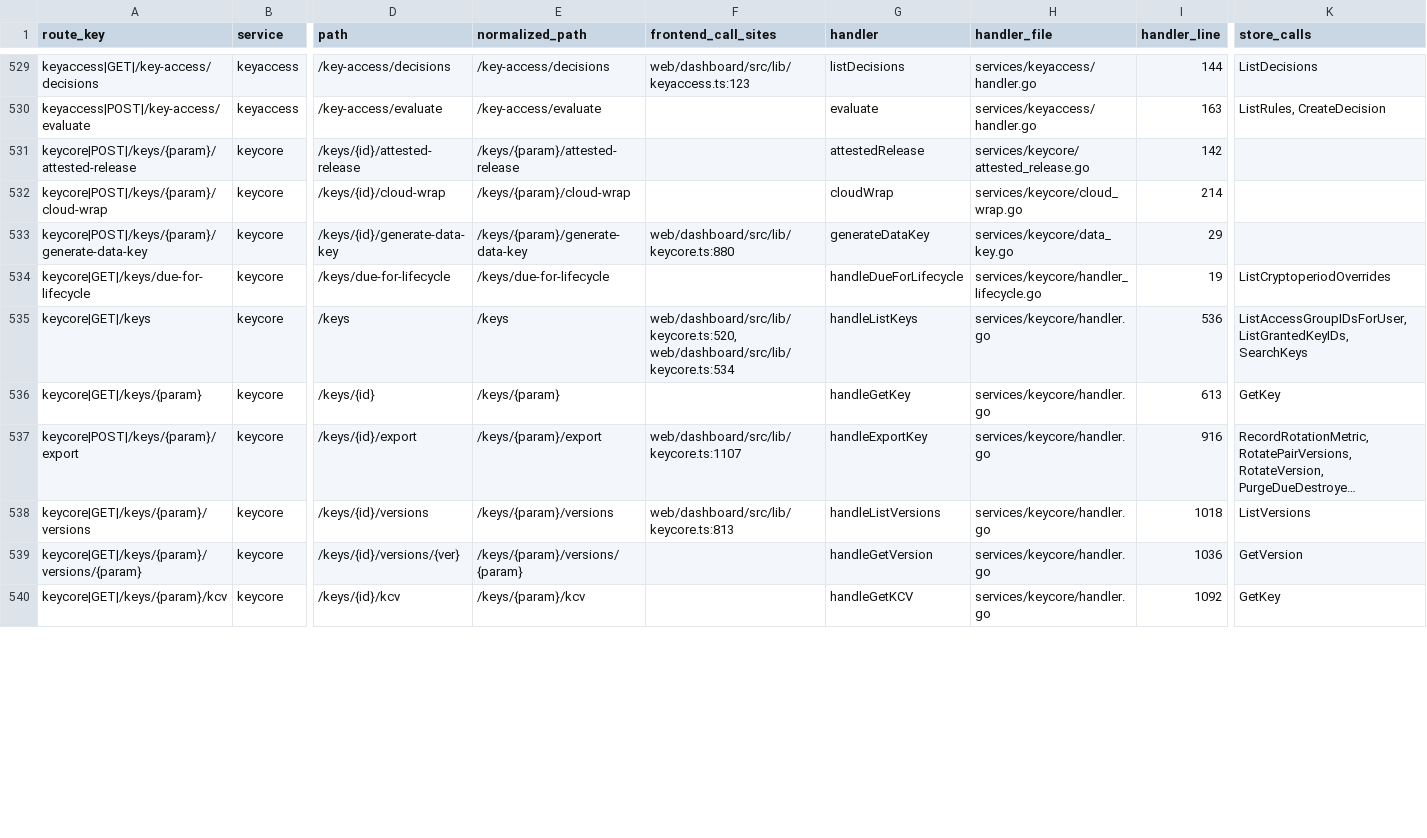
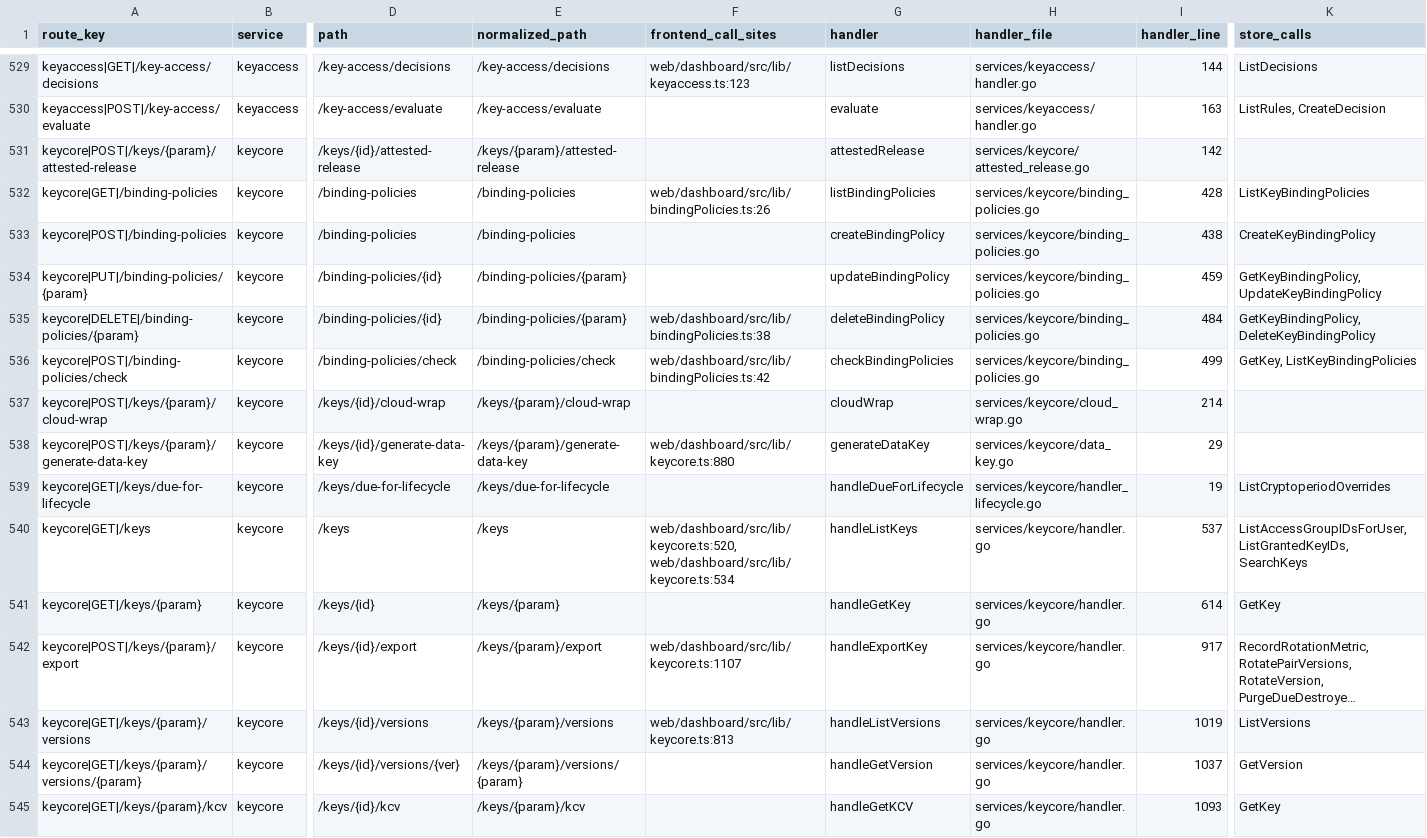
Before and after one commit to nishanttrana/KMSBeta, a CSV file: docs/generated/request-flows.csv, drawn as a sheet; only a part is shown, gaps mark what is left out; long unchanged cells end in …; addresses are those after the commit; rows hold the shown columns only; the diff covers the shown part only; the diff names each change by its address in the sheet, - before the commit and + after, or states it on an @@ line.

```diff
--- a/docs/generated/request-flows.csv
+++ b/docs/generated/request-flows.csv
+row 532: keycore|GET|/binding-policies | keycore | /binding-policies | /binding-policies | web/dashboard/src/lib/bindingPolicies.ts:26 | listBindingPolicies | services/keycore/binding_policies.go | 428 | ListKeyBindingPolicies
+row 533: keycore|POST|/binding-policies | keycore | /binding-policies | /binding-policies |  | createBindingPolicy | services/keycore/binding_policies.go | 438 | CreateKeyBindingPolicy
+row 534: keycore|PUT|/binding-policies/{param} | keycore | /binding-policies/{id} | /binding-policies/{param} |  | updateBindingPolicy | services/keycore/binding_policies.go | 459 | GetKeyBindingPolicy, UpdateKeyBindingPolicy
+row 535: keycore|DELETE|/binding-policies/{param} | keycore | /binding-policies/{id} | /binding-policies/{param} | web/dashboard/src/lib/bindingPolicies.ts:38 | deleteBindingPolicy | services/keycore/binding_policies.go | 484 | GetKeyBindingPolicy, DeleteKeyBindingPolicy
+row 536: keycore|POST|/binding-policies/check | keycore | /binding-policies/check | /binding-policies/check | web/dashboard/src/lib/bindingPolicies.ts:42 | checkBindingPolicies | services/keycore/binding_policies.go | 499 | GetKey, ListKeyBindingPolicies
-I540 (handler_line): 536
+I540 (handler_line): 537
-I541 (handler_line): 613
+I541 (handler_line): 614
-I542 (handler_line): 916
+I542 (handler_line): 917
-I543 (handler_line): 1018
+I543 (handler_line): 1019
-I544 (handler_line): 1036
+I544 (handler_line): 1037
-I545 (handler_line): 1092
+I545 (handler_line): 1093
```
Also changed, not shown: 2 removed rows and 44 edited cells elsewhere in this file, docs/generated/backend-routes.csv, docs/generated/frontend-calls.csv, 35 other files.
